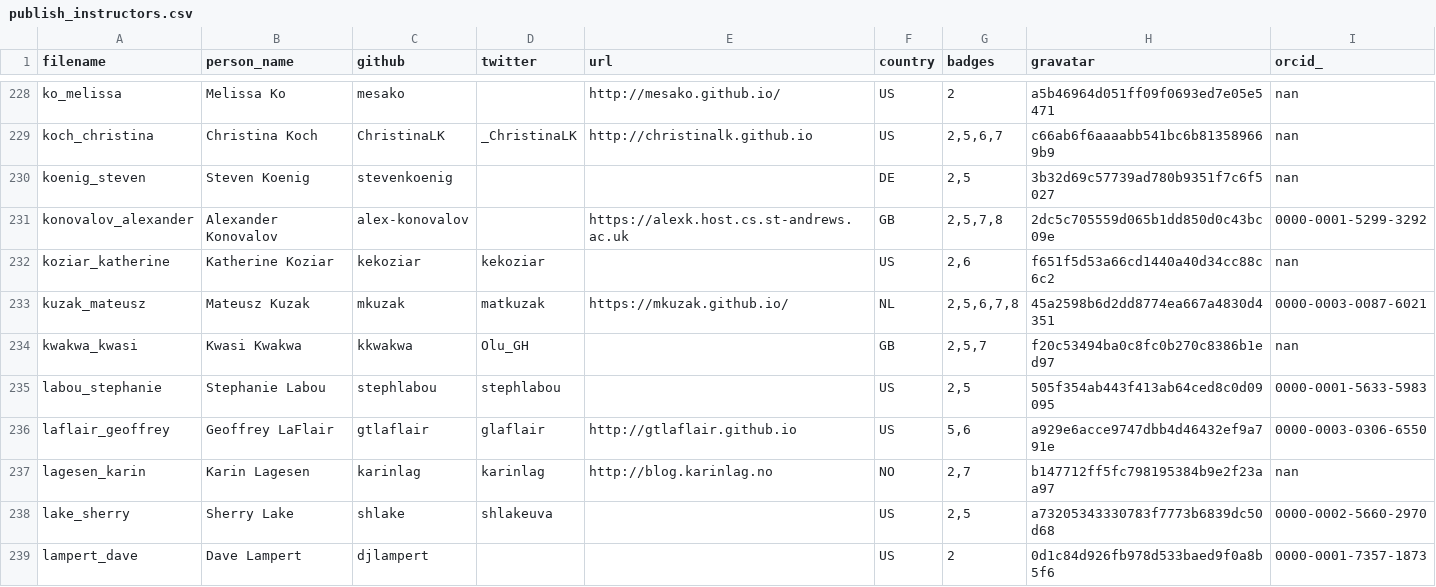
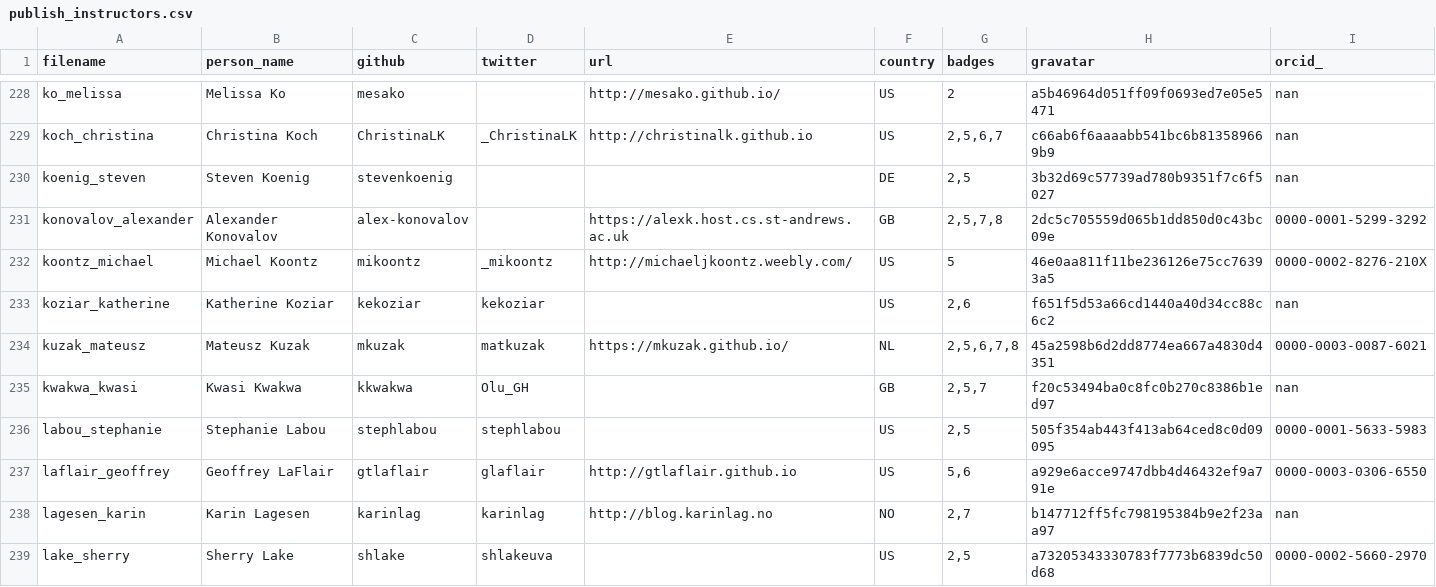
Before and after one commit to hpc-carpentry/hpc-carpentry.github.io, a CSV file: _data/publish_instructors.csv, drawn as a sheet; only a part is shown, gaps mark what is left out; the shorter side is filled out with more unchanged rows; the diff names each change by its address in the sheet, - before the commit and + after, or states it on an @@ line.

Commit message:
Updating instructor records

```diff
--- a/_data/publish_instructors.csv
+++ b/_data/publish_instructors.csv
+row 232: koontz_michael | Michael Koontz | mikoontz | _mikoontz | http://michaeljkoontz.weebly.com/ | US | 5 | 46e0aa811f11be236126e75cc76393a5 | 0000-0002-8276-210X
```
